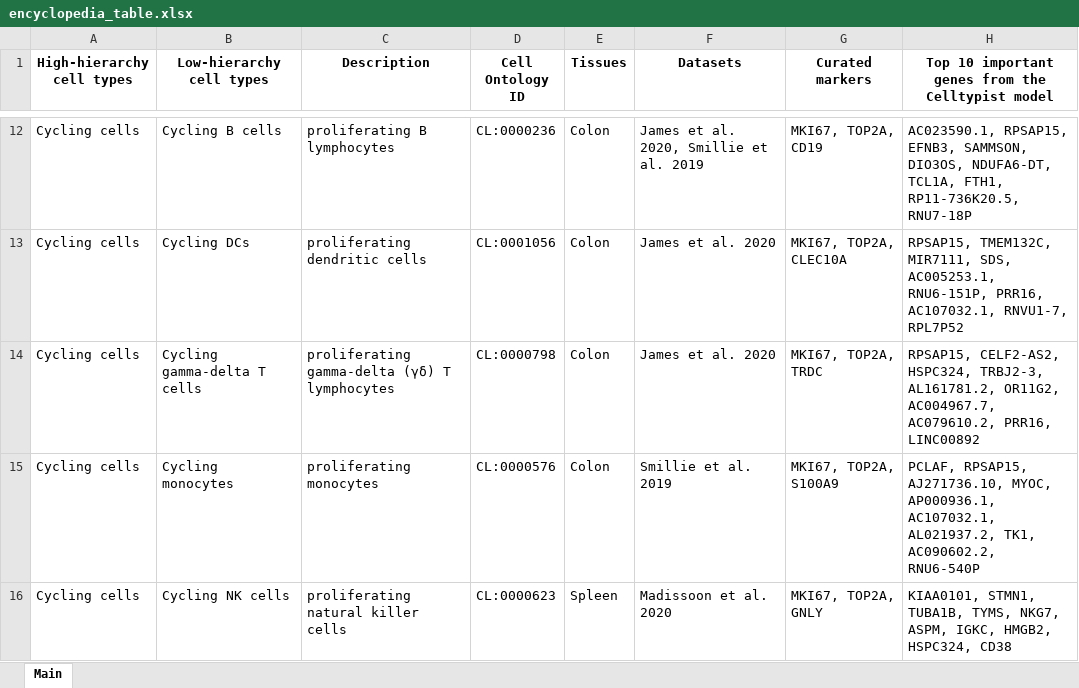
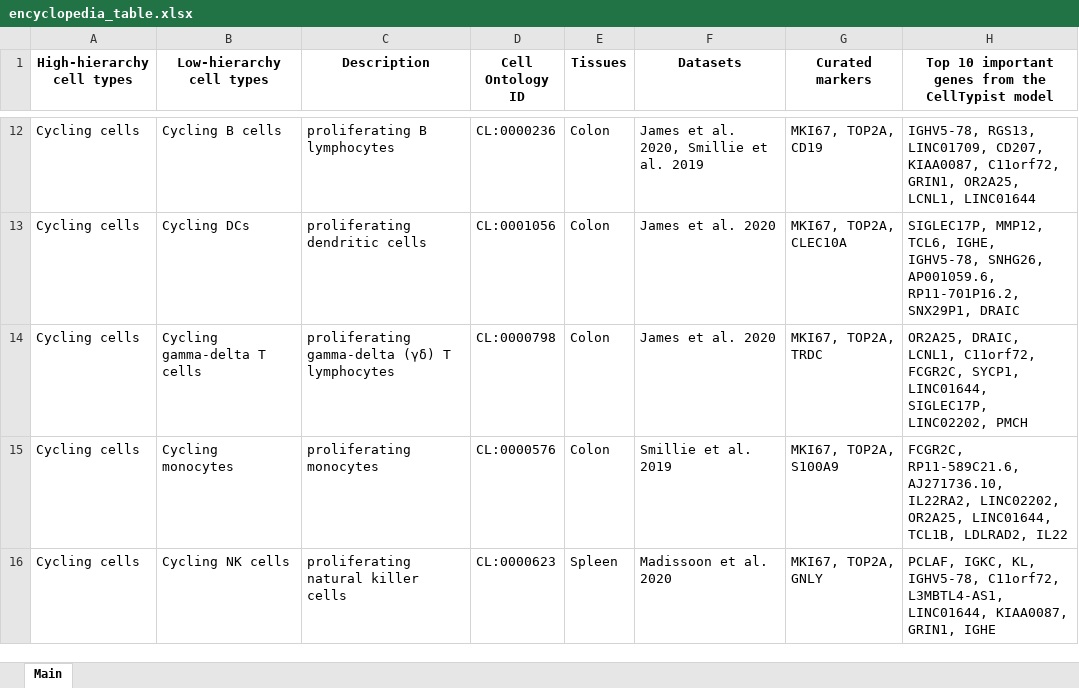
Before and after one commit to Teichlab/celltypist_wiki, an Excel workbook: atlases/Pan_Immune_CellTypist/encyclopedia/encyclopedia_table.xlsx, sheet Main, drawn as a sheet; only a part is shown, gaps mark what is left out; values as stored, in another font and other column widths than the file's, no borders; the diff covers the shown part only; the diff names each change by its address in the sheet, - before the commit and + after, or states it on an @@ line.

```diff
--- a/atlases/Pan_Immune_CellTypist/encyclopedia/encyclopedia_table.xlsx (sheet Main)
+++ b/atlases/Pan_Immune_CellTypist/encyclopedia/encyclopedia_table.xlsx (sheet Main)
-H1: …from the Celltypist model
+H1: …from the CellTypist model
-H12: AC023590.1, RPSAP15, EFNB3, SAMMSON, DIO3OS, NDUFA6-DT, TCL1A, FTH1, RP11-736K20.5, RNU7-18P
+H12: IGHV5-78, RGS13, LINC01709, CD207, KIAA0087, C11orf72, GRIN1, OR2A25, LCNL1, LINC01644
-H13: RPSAP15, TMEM132C, MIR7111, SDS, AC005253.1, RNU6-151P, PRR16, AC107032.1, RNVU1-7, RPL7P52
+H13: SIGLEC17P, MMP12, TCL6, IGHE, IGHV5-78, SNHG26, AP001059.6, RP11-701P16.2, SNX29P1, DRAIC
-H14: RPSAP15, CELF2-AS2, HSPC324, TRBJ2-3, AL161781.2, OR11G2, AC004967.7, AC079610.2, PRR16, LINC00892
+H14: OR2A25, DRAIC, LCNL1, C11orf72, FCGR2C, SYCP1, LINC01644, SIGLEC17P, LINC02202, PMCH
-H15: PCLAF, RPSAP15, AJ271736.10, MYOC, AP000936.1, AC107032.1, AL021937.2, TK1, AC090602.2, RNU6-540P
+H15: FCGR2C, RP11-589C21.6, AJ271736.10, IL22RA2, LINC02202, OR2A25, LINC01644, TCL1B, LDLRAD2, IL22
-H16: KIAA0101, STMN1, TUBA1B, TYMS, NKG7, ASPM, IGKC, HMGB2, HSPC324, CD38
+H16: PCLAF, IGKC, KL, IGHV5-78, C11orf72, L3MBTL4-AS1, LINC01644, KIAA0087, GRIN1, IGHE
```
Also changed, not shown: 3 added rows, 4 removed rows and 210 edited cells elsewhere in this sheet, 1 other file.
